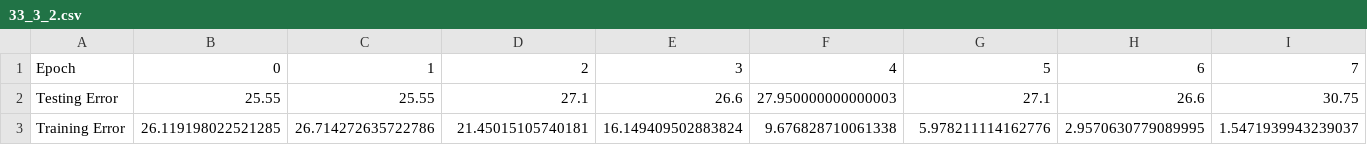
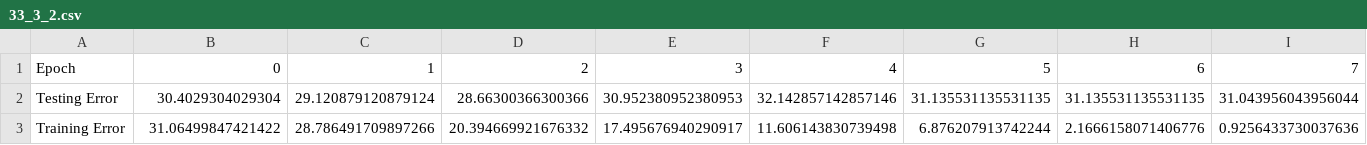
Before and after one commit to ritmatter/neural_net, a CSV file: 33_3_2.csv, drawn as a sheet; only a part is shown; the diff covers the shown part only; the diff names each change by its address in the sheet, - before the commit and + after, or states it on an @@ line.

```diff
--- a/33_3_2.csv
+++ b/33_3_2.csv
-B2: 25.55
+B2: 30.4029304029304
-C2: 25.55
+C2: 29.120879120879124
-D2: 27.1
+D2: 28.66300366300366
-E2: 26.6
+E2: 30.952380952380953
-F2: 27.950000000000003
+F2: 32.142857142857146
-G2: 27.1
+G2: 31.135531135531135
-H2: 26.6
+H2: 31.135531135531135
-I2: 30.75
+I2: 31.043956043956044
-B3: 26.119198022521285
+B3: 31.06499847421422
-C3: 26.714272635722786
+C3: 28.786491709897266
-D3: 21.45015105740181
+D3: 20.394669921676332
-E3: 16.149409502883824
+E3: 17.495676940290917
-F3: 9.676828710061338
+F3: 11.606143830739498
-G3: 5.978211114162776
+G3: 6.876207913742244
-H3: 2.9570630779089995
+H3: 2.1666158071406776
-I3: 1.5471939943239037
+I3: 0.9256433730037636
```
Also changed, not shown: 4 edited cells elsewhere in this file, 33_10_8_6_4_2.csv, 33_2.csv, 40 other files.
